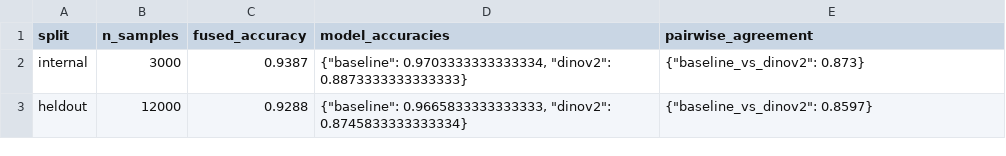
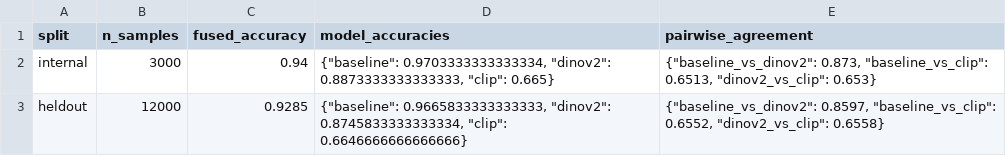
Before and after one commit to suprch4rg3d/Fauxtography, a CSV file: results/fusion/summary.csv, drawn as a sheet.

Commit message:
Document CLIP results, align configs, refresh dev requirements
Fill the real CLIP numbers into the comparison docs (internal 0.6650,
heldout 0.6647, combined prompt ensemble) and mark the column as the
zero-shot reference point rather than an equal-footing competitor.
Cross-generator CLIP cells stay TBD until those runs are committed.

Regenerate the template notebooks so the Colab run now calls
eval-clip (was the NOT-IMPLEMENTED stub), and refresh the committed
fusion results to include CLIP (internal 0.9400, heldout 0.9285 - CLIP
is at chance so majority-vote gains ~nothing).

Record heldout_test: data/raw/test in clip.yaml and dinov2.yaml so all
three configs reproduce the official held-out split identically (it was
only in baseline.yaml before).

Add ipykernel to requirements-dev.txt (already in the pyproject dev
extras; the file was stale).

Co-authored-by: Demetra (DemetraP20) <demetra.paphitou@gmail.com>

```diff
--- a/results/fusion/summary.csv
+++ b/results/fusion/summary.csv
@@ -1,3 +1,3 @@
 split,n_samples,fused_accuracy,model_accuracies,pairwise_agreement
-internal,3000,0.9387,"{""baseline"": 0.9703333333333334, ""dinov2"": 0.8873333333333333}","{""baseline_vs_dinov2"": 0.873}"
-heldout,12000,0.9288,"{""baseline"": 0.9665833333333333, ""dinov2"": 0.8745833333333334}","{""baseline_vs_dinov2"": 0.8597}"
+internal,3000,0.94,"{""baseline"": 0.9703333333333334, ""dinov2"": 0.8873333333333333, ""clip"": 0.665}","{""baseline_vs_dinov2"": 0.873, ""baseline_vs_clip"": 0.6513, ""dinov2_vs_clip"": 0.653}"
+heldout,12000,0.9285,"{""baseline"": 0.9665833333333333, ""dinov2"": 0.8745833333333334, ""clip"": 0.6646666666666666}","{""baseline_vs_dinov2"": 0.8597, ""baseline_vs_clip"": 0.6552, ""dinov2_vs_clip"": 0.6558}"
```
Also changed, not shown: 9 other files.
